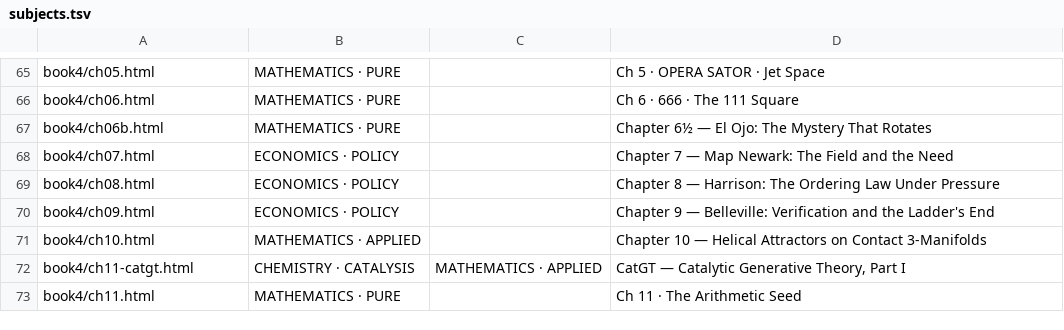
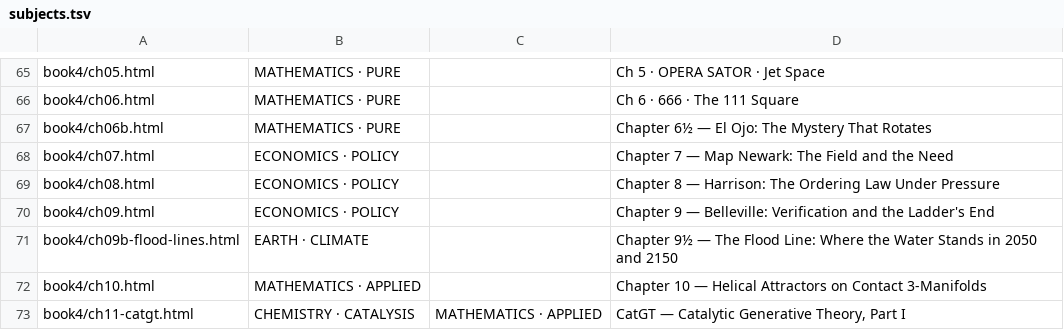
Before and after one commit to TOTOGT/geometry, a TSV file: docs/subjects.tsv, drawn as a sheet; only a part is shown, gaps mark what is left out; the shorter side is filled out with more unchanged rows.

Commit message:
Book IV Chapter 9½, The Flood Line: bathtub flood lines for 2050 and 2150 on the NY-NJ harbor (EN/PT, interactive); tools/nyc_flood_map.py, results, verify script; regenerate blocks and indexes

```diff
--- a/docs/subjects.tsv
+++ b/docs/subjects.tsv
@@ -70,2 +70,3 @@ book4/ch08.html	ECONOMICS · POLICY		Chapter 8 — Harrison: The Ordering Law Un
 book4/ch09.html	ECONOMICS · POLICY		Chapter 9 — Belleville: Verification and the Ladder's End
+book4/ch09b-flood-lines.html	EARTH · CLIMATE		Chapter 9½ — The Flood Line: Where the Water Stands in 2050 and 2150
 book4/ch10.html	MATHEMATICS · APPLIED		Chapter 10 — Helical Attractors on Contact 3-Manifolds
```
Also changed, not shown: 17 other files.
